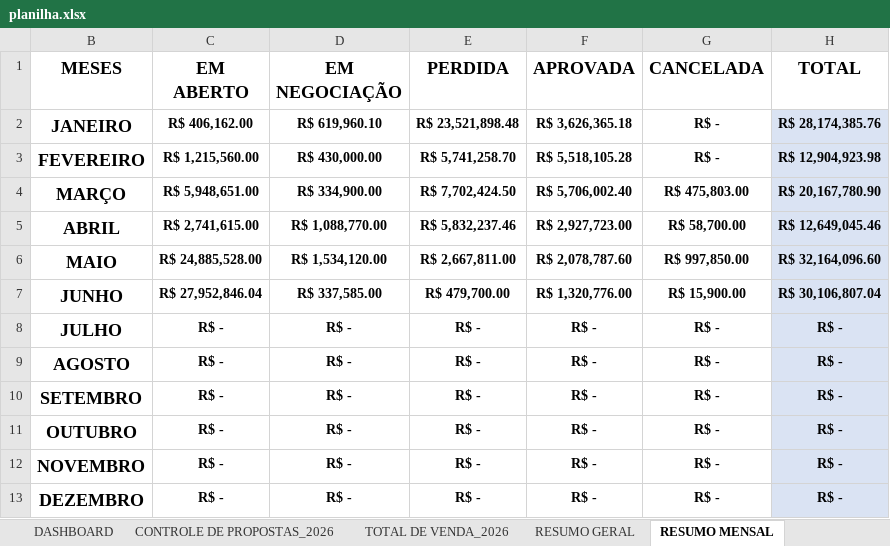
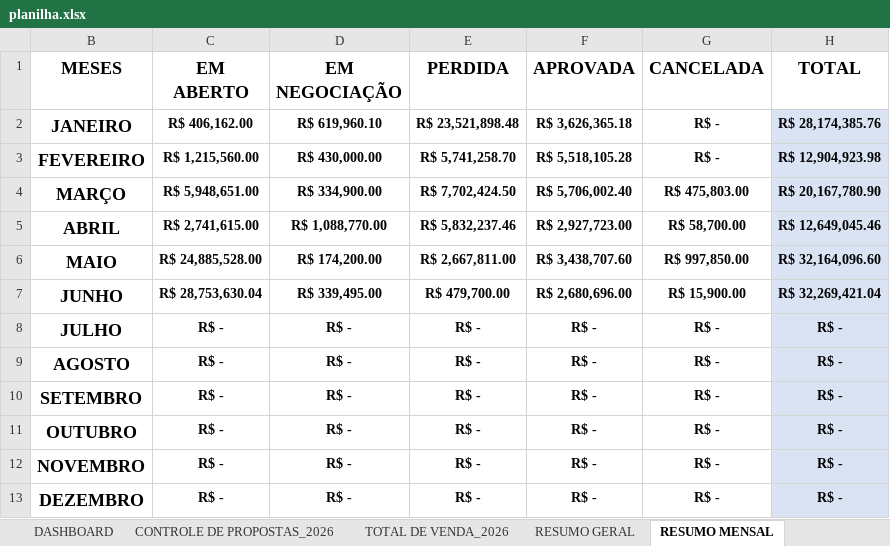
Before and after one commit to protrafocomercial/Dashboard-Comercial, an Excel workbook: planilha.xlsx, sheet RESUMO MENSAL, drawn as a sheet; values as stored, in another font and other column widths than the file's, no borders; table styles not drawn; the diff names each change by its address in the sheet, - before the commit and + after, or states it on an @@ line.

```diff
--- a/planilha.xlsx (sheet RESUMO MENSAL)
+++ b/planilha.xlsx (sheet RESUMO MENSAL)
-D6 (EM NEGOCIAÇÃO): R$ 1,534,120.00
+D6 (EM NEGOCIAÇÃO): R$ 174,200.00
-F6 (APROVADA): R$ 2,078,787.60
+F6 (APROVADA): R$ 3,438,707.60
-C7 (EM ABERTO): R$ 27,952,846.04
+C7 (EM ABERTO): R$ 28,753,630.04
-D7 (EM NEGOCIAÇÃO): R$ 337,585.00
+D7 (EM NEGOCIAÇÃO): R$ 339,495.00
-F7 (APROVADA): R$ 1,320,776.00
+F7 (APROVADA): R$ 2,680,696.00
-H7 (TOTAL): R$ 30,106,807.04
+H7 (TOTAL): R$ 32,269,421.04
```
Also changed, not shown: sheet CONTROLE DE PROPOSTAS_2026, sheet RESUMO GERAL, sheet TOTAL DE VENDA_2026, sheet DASHBOARD, charts or pictures.
